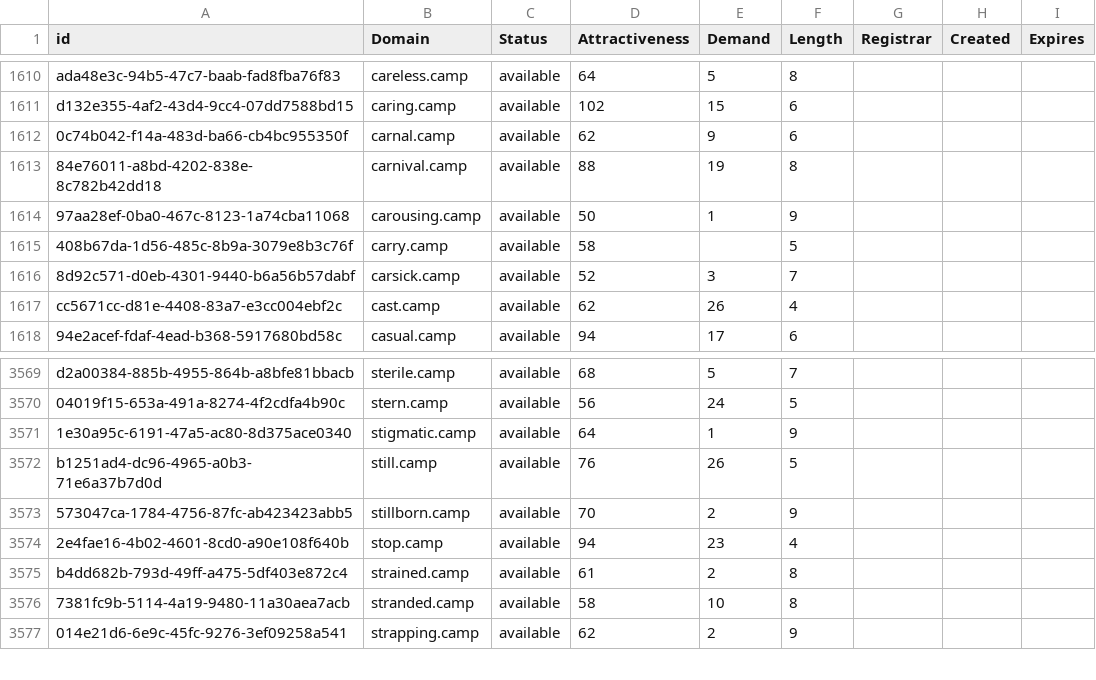
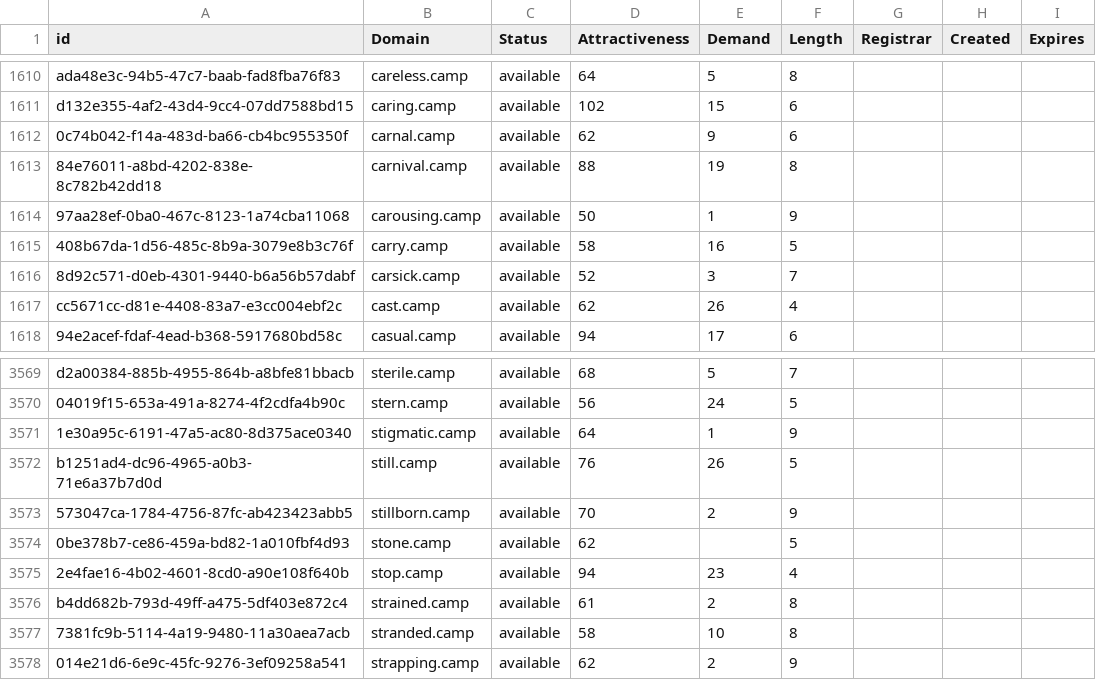
Before and after one commit to UniqueDomains/camp-oneword-domains, a CSV file: camp.csv, drawn as a sheet; only a part is shown, gaps mark what is left out.

Commit message:
Domains update

```diff
--- a/camp.csv
+++ b/camp.csv
@@ -1614,3 +1614,3 @@ d132e355-4af2-43d4-9cc4-07dd7588bd15,caring.camp,available,102,15,6,,,
 97aa28ef-0ba0-467c-8123-1a74cba11068,carousing.camp,available,50,1,9,,,
-408b67da-1d56-485c-8b9a-3079e8b3c76f,carry.camp,available,58,,5,,,
+408b67da-1d56-485c-8b9a-3079e8b3c76f,carry.camp,available,58,16,5,,,
 8d92c571-d0eb-4301-9440-b6a56b57dabf,carsick.camp,available,52,3,7,,,
@@ -3573,2 +3573,3 @@ b1251ad4-dc96-4965-a0b3-71e6a37b7d0d,still.camp,available,76,26,5,,,
 573047ca-1784-4756-87fc-ab423423abb5,stillborn.camp,available,70,2,9,,,
+0be378b7-ce86-459a-bd82-1a010fbf4d93,stone.camp,available,62,,5,,,
 2e4fae16-4b02-4601-8cd0-a90e108f640b,stop.camp,available,94,23,4,,,
```
Also changed, not shown: 2 other files.
